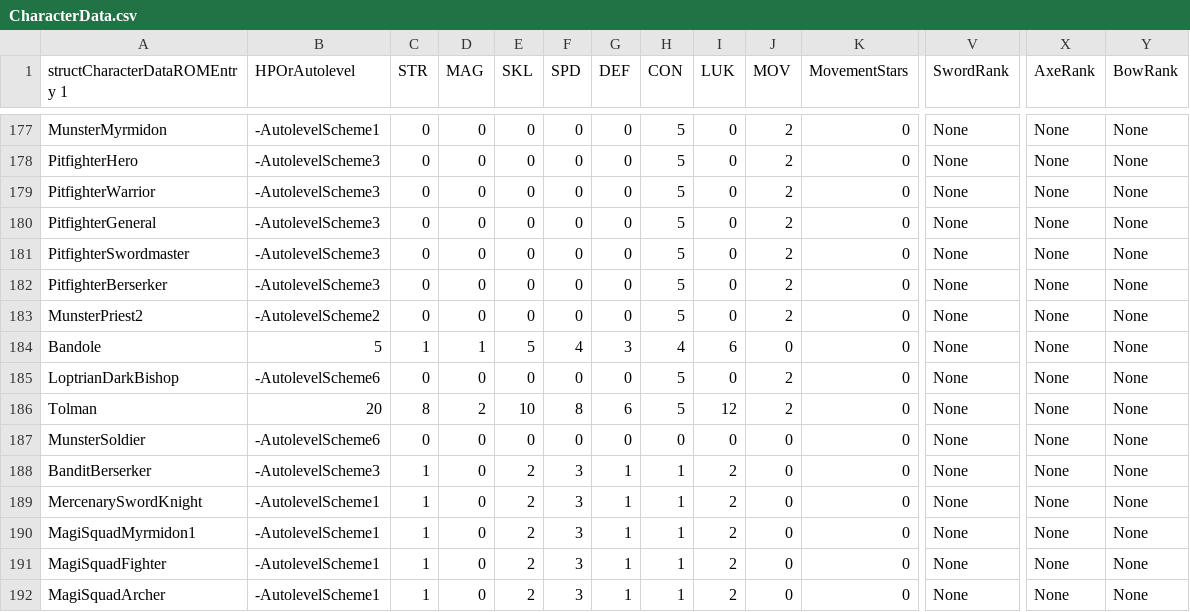
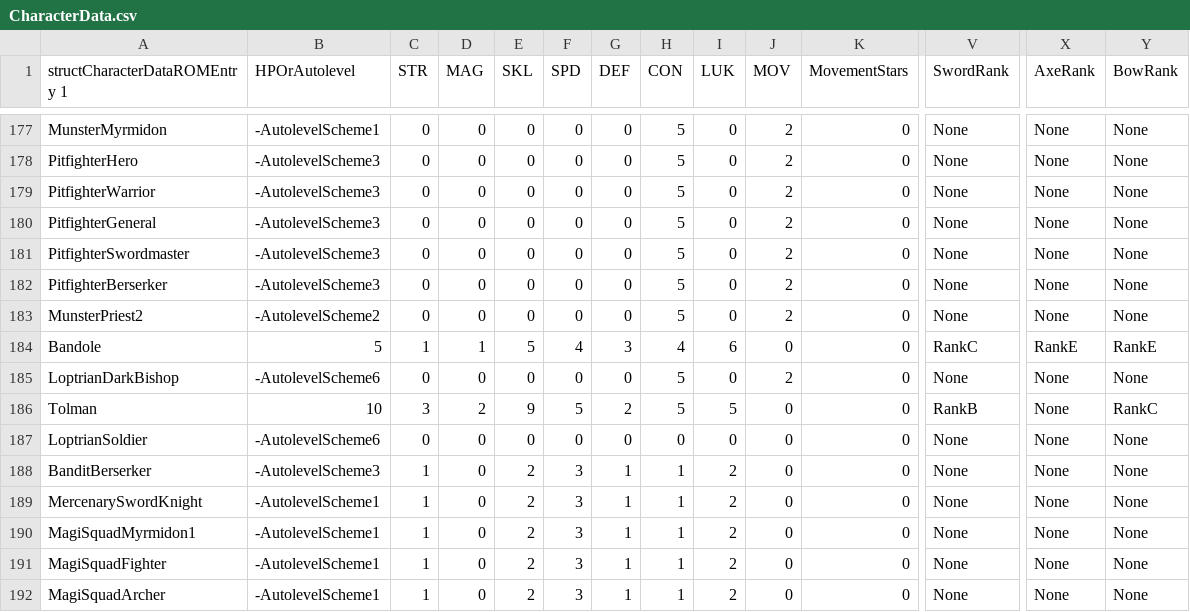
Before and after one commit to CedAodh/Forsetis-Cut, a CSV file: tables/UNITS/CharacterData.csv, drawn as a sheet; only a part is shown, gaps mark what is left out; the diff names each change by its address in the sheet, - before the commit and + after, or states it on an @@ line.

Commit message:
Add files via upload

```diff
--- a/tables/UNITS/CharacterData.csv
+++ b/tables/UNITS/CharacterData.csv
-V184 (SwordRank): None
+V184 (SwordRank): RankC
-X184 (AxeRank): None
+X184 (AxeRank): RankE
-Y184 (BowRank): None
+Y184 (BowRank): RankE
-B186 (HPOrAutolevel): 20
+B186 (HPOrAutolevel): 10
-C186 (STR): 8
+C186 (STR): 3
-E186 (SKL): 10
+E186 (SKL): 9
-F186 (SPD): 8
+F186 (SPD): 5
-G186 (DEF): 6
+G186 (DEF): 2
-I186 (LUK): 12
+I186 (LUK): 5
-J186 (MOV): 2
+J186 (MOV): 0
-V186 (SwordRank): None
+V186 (SwordRank): RankB
-Y186 (BowRank): None
+Y186 (BowRank): RankC
-A187 (structCharacterDataROMEntry 1): MunsterSoldier
+A187 (structCharacterDataROMEntry 1): LoptrianSoldier
```
